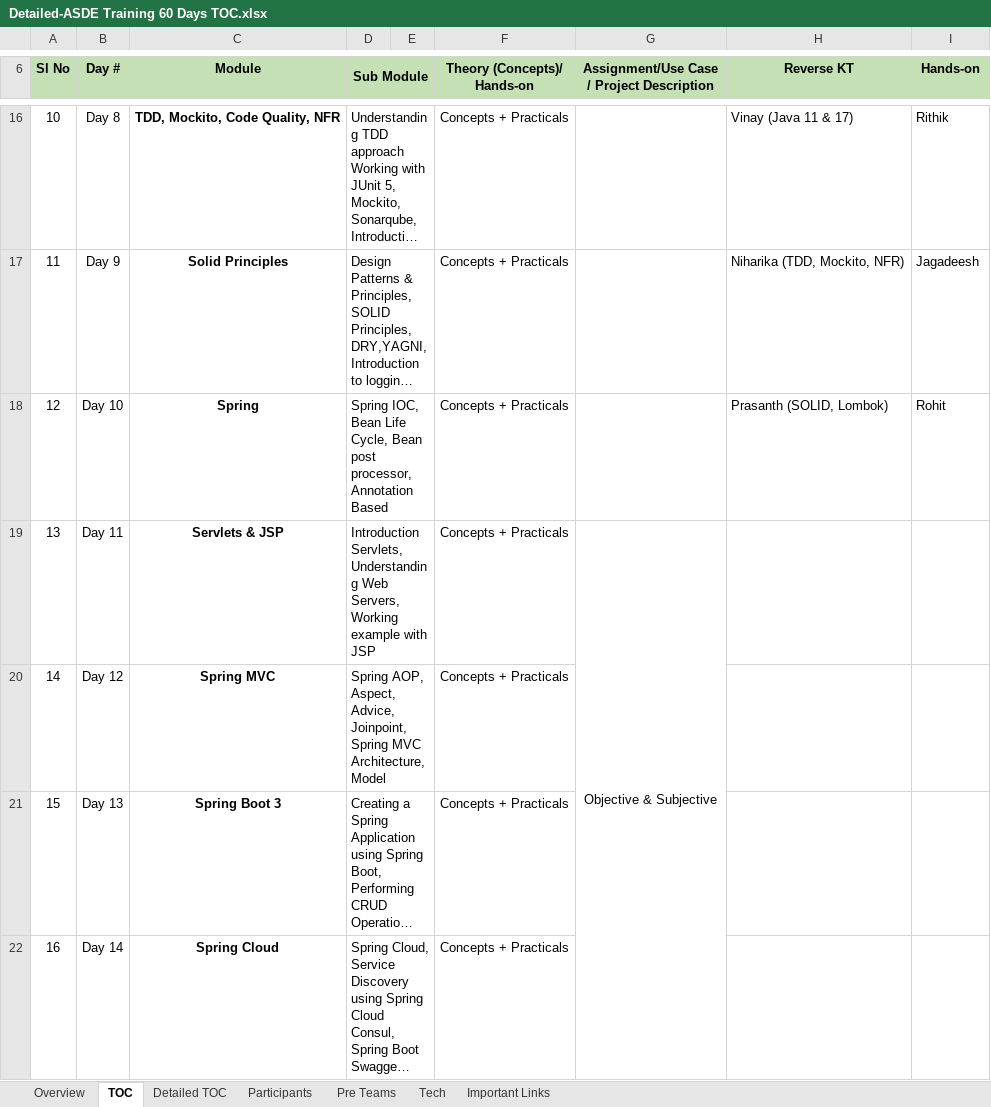
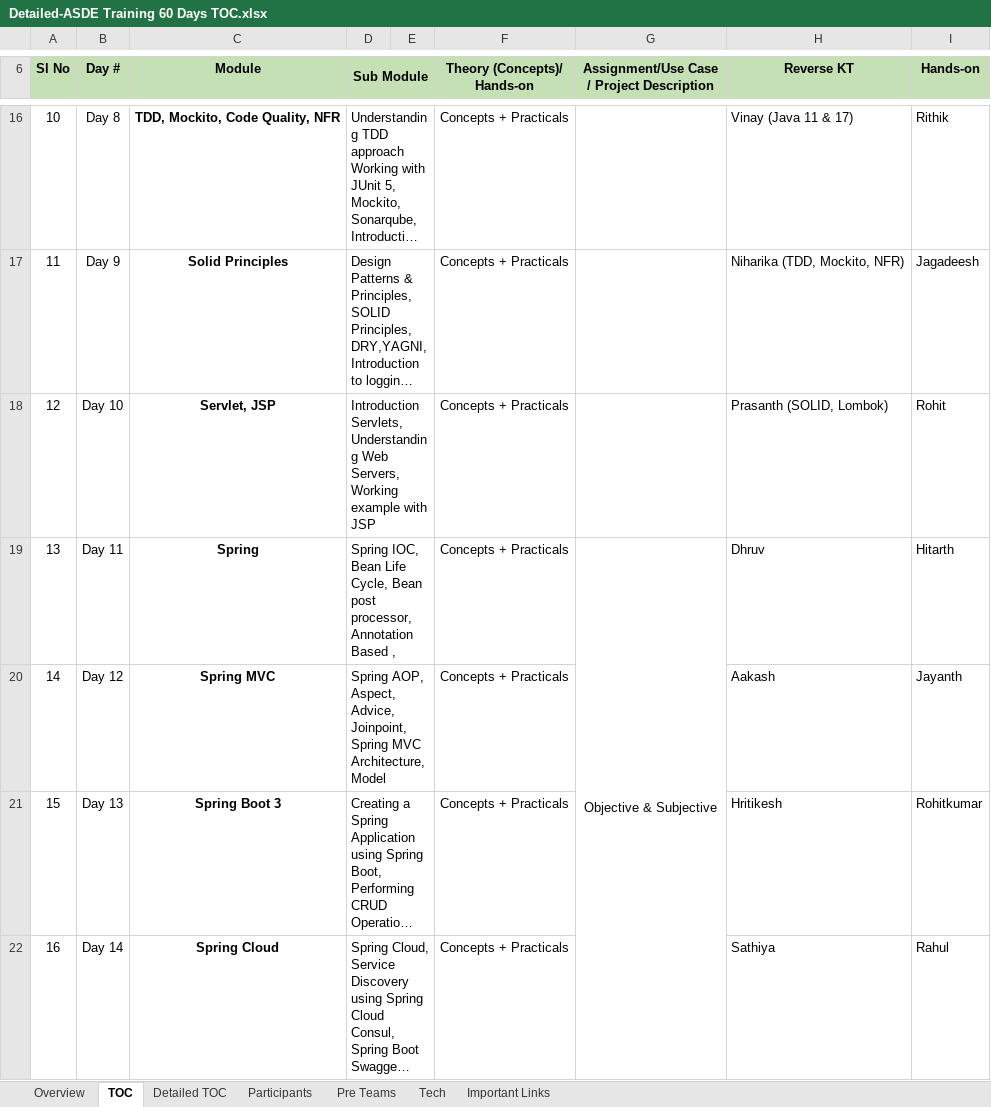
Before and after one commit to syskantechnosoft/sapient2023, an Excel workbook: Detailed-ASDE Training 60 Days TOC.xlsx, sheet TOC, drawn as a sheet; only a part is shown, gaps mark what is left out; long unchanged cells end in …; values as stored, in another font and other column widths than the file's, no borders; the diff covers the shown part only; the diff names each change by its address in the sheet, - before the commit and + after, or states it on an @@ line.

Commit message:
Add files via upload

```diff
--- a/Detailed-ASDE Training 60 Days TOC.xlsx (sheet TOC)
+++ b/Detailed-ASDE Training 60 Days TOC.xlsx (sheet TOC)
-C18 (Module): Spring
+C18 (Module): Servlet, JSP
-D18 (Sub Module): Spring IOC, Bean Life Cycle, Bean post processor,Annotation Based
+D18 (Sub Module): Introduction Servlets, Understanding Web Servers, Working example with JSP
-C19 (Module): Servlets & JSP
+C19 (Module): Spring
-D19 (Sub Module): Introduction Servlets, Understanding Web Servers, Working example with JSP
+D19 (Sub Module): Spring IOC, Bean Life Cycle, Bean post processor,Annotation Based ,
-H19 (Reverse KT): (empty)
+H19 (Reverse KT): Dhruv
-I19 (Hands-on): (empty)
+I19 (Hands-on): Hitarth
-H20 (Reverse KT): (empty)
+H20 (Reverse KT): Aakash
-I20 (Hands-on): (empty)
+I20 (Hands-on): Jayanth
-H21 (Reverse KT): (empty)
+H21 (Reverse KT): Hritikesh
-I21 (Hands-on): (empty)
+I21 (Hands-on): Rohitkumar
-H22 (Reverse KT): (empty)
+H22 (Reverse KT): Sathiya
-I22 (Hands-on): (empty)
+I22 (Hands-on): Rahul
```
Also changed, not shown: 4 edited cells elsewhere in this sheet, sheet Detailed TOC.
